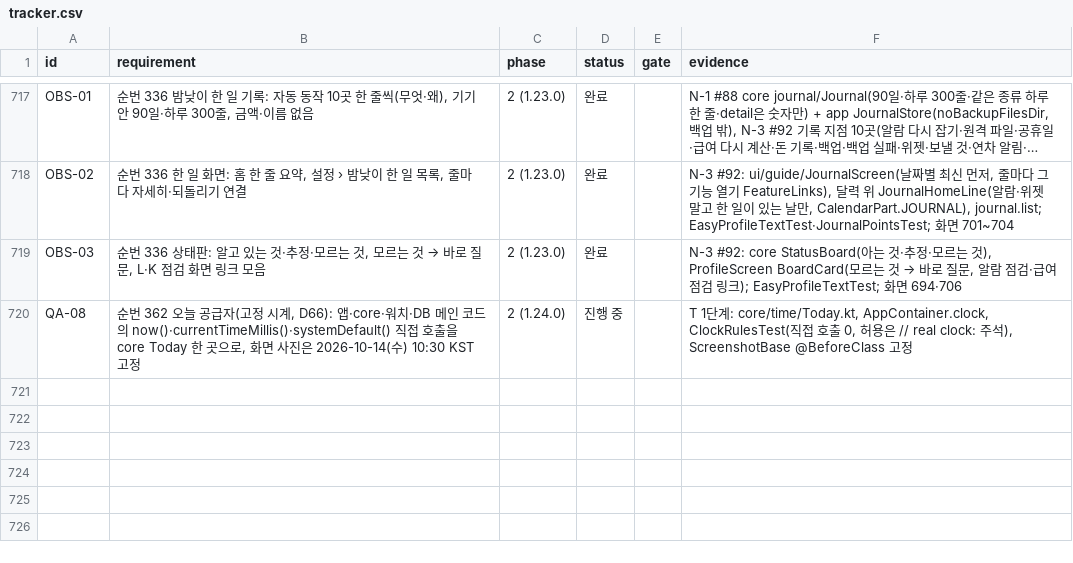
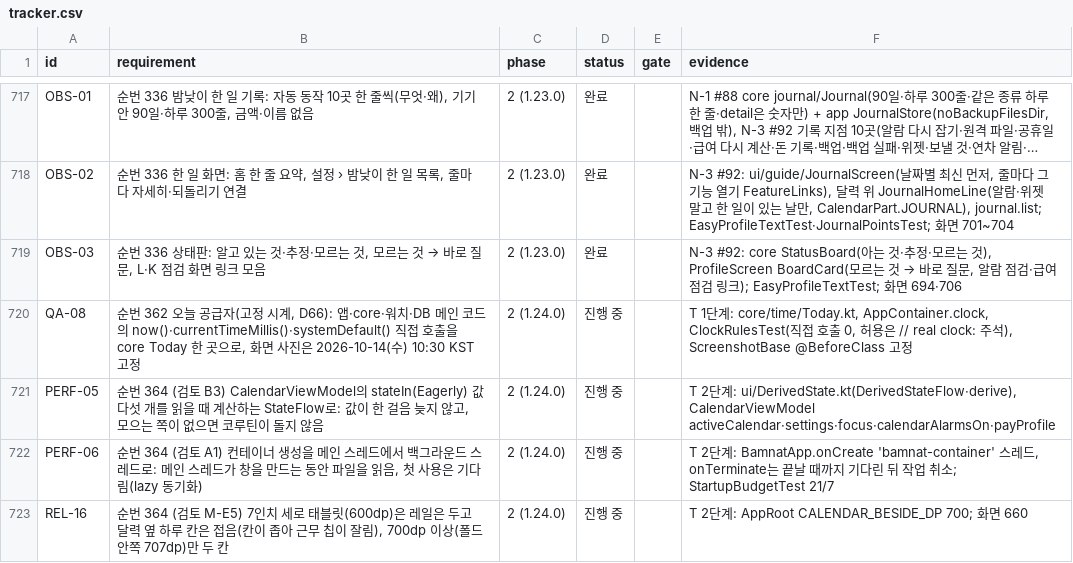
Before and after one commit to YWJMoney/-, a CSV file: shift-calendar-app/docs/tracker.csv, drawn as a sheet; only a part is shown, gaps mark what is left out; long unchanged cells end in ….

```diff
--- a/shift-calendar-app/docs/tracker.csv
+++ b/shift-calendar-app/docs/tracker.csv
@@ -720 +720,4 @@ OBS-03,"순번 336 상태판: 알고 있는 것·추정·모르는 것, 모르
 QA-08,"순번 362 오늘 공급자(고정 시계, D66): 앱·core·워치·DB 메인 코드의 now()·currentTimeMillis()·systemDefault() 직접 호출을 core Today 한 곳으로, 화면 사진은 2026-10-14(수) 10:30 KST 고정",2 (1.24.0),진행 중,,"T 1단계: core/time/Today.kt, AppContainer.clock, ClockRulesTest(직접 호출 0, 허용은 // real clock: 주석), ScreenshotBase @BeforeClass 고정"
+PERF-05,"순번 364 (검토 B3) CalendarViewModel의 stateIn(Eagerly) 값 다섯 개를 읽을 때 계산하는 StateFlow로: 값이 한 걸음 늦지 않고, 모으는 쪽이 없으면 코루틴이 돌지 않음",2 (1.24.0),진행 중,,"T 2단계: ui/DerivedState.kt(DerivedStateFlow·derive), CalendarViewModel activeCalendar·settings·focus·calendarAlarmsOn·payProfile"
+PERF-06,"순번 364 (검토 A1) 컨테이너 생성을 메인 스레드에서 백그라운드 스레드로: 메인 스레드가 창을 만드는 동안 파일을 읽음, 첫 사용은 기다림(lazy 동기화)",2 (1.24.0),진행 중,,"T 2단계: BamnatApp.onCreate 'bamnat-container' 스레드, onTerminate는 끝날 때까지 기다린 뒤 작업 취소; StartupBudgetTest 21/7"
+REL-16,"순번 364 (검토 M-E5) 7인치 세로 태블릿(600dp)은 레일은 두고 달력 옆 하루 칸은 접음(칸이 좁아 근무 칩이 잘림), 700dp 이상(폴드 안쪽 707dp)만 두 칸",2 (1.24.0),진행 중,,"T 2단계: AppRoot CALENDAR_BESIDE_DP 700; 화면 660"
```
Also changed, not shown: 4 other files.
